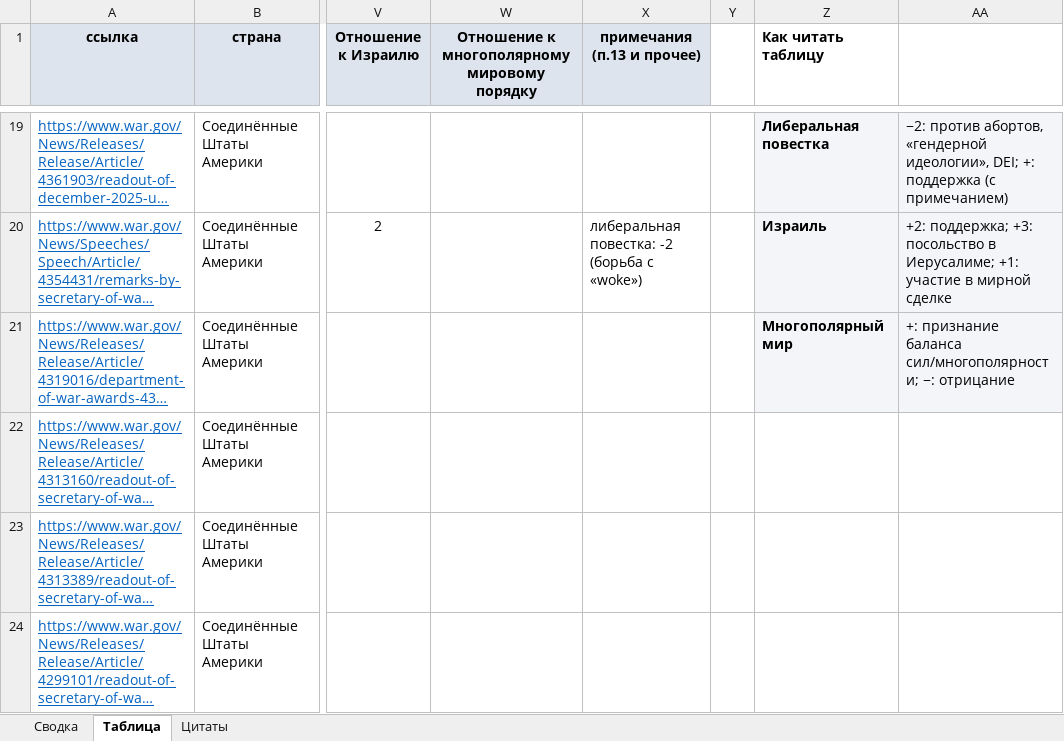
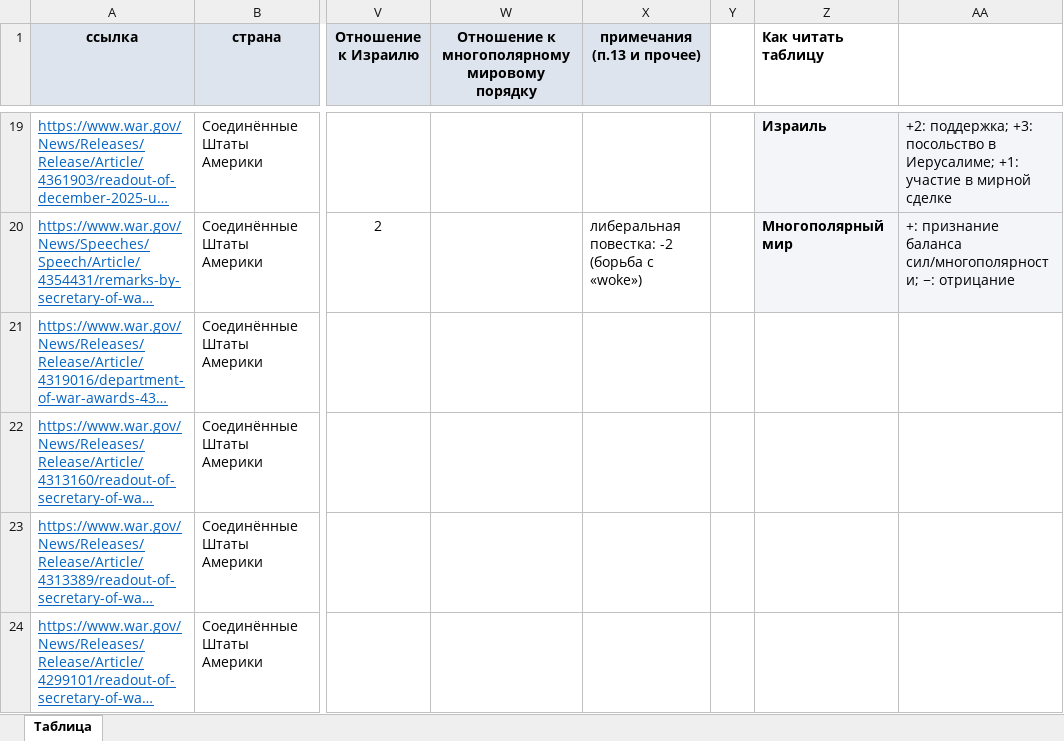
Before and after one commit to marasemenova996-cmyk/Database, an Excel workbook: database.xlsx, sheet Таблица, drawn as a sheet; only a part is shown, gaps mark what is left out; long unchanged cells end in …; values as stored, in another font and other column widths than the file's, no borders; the diff covers the shown part only; the diff names each change by its address in the sheet, - before the commit and + after, or states it on an @@ line.

```diff
--- a/database.xlsx (sheet Таблица)
+++ b/database.xlsx (sheet Таблица)
-sheet tab: Сводка
-sheet tab: Цитаты
-Z19 (Как читать таблицу): Либеральная повестка
+Z19 (Как читать таблицу): Израиль
-AA19: −2: против абортов, «гендерной идеологии», DEI; +: поддержка (с примечанием)
+AA19: +2: поддержка; +3: посольство в Иерусалиме; +1: участие в мирной сделке
-Z20 (Как читать таблицу): Израиль
+Z20 (Как читать таблицу): Многополярный мир
-AA20: +2: поддержка; +3: посольство в Иерусалиме; +1: участие в мирной сделке
+AA20: +: признание баланса сил/многополярности; −: отрицание
-Z21 (Как читать таблицу): Многополярный мир
+Z21 (Как читать таблицу): (empty)
-Z21:AA21 fill: #F3F5F8
+Z21:AA21 fill: none
-AA21: +: признание баланса сил/многополярности; −: отрицание
+AA21: (empty)
```
Also changed, not shown: 32 edited cells elsewhere in this sheet, База_документов_США.xlsx, 1 other file.
